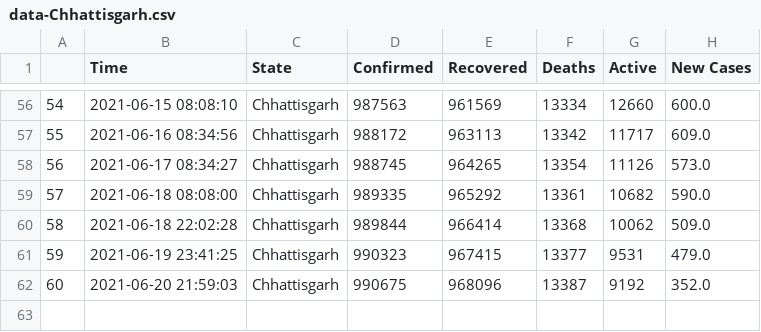
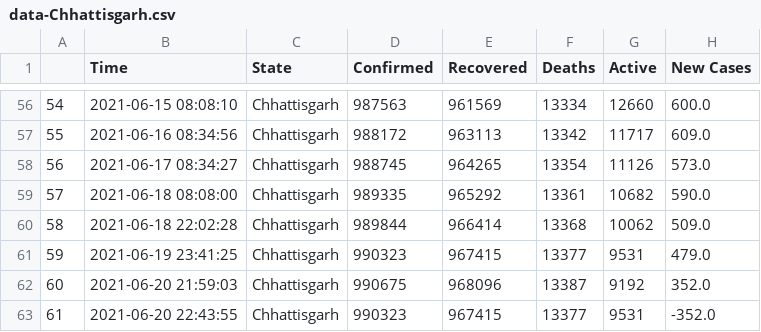
Before and after one commit to dakkshesh07/covid19_data-india-DERP, a CSV file: Chhattisgarh/data-Chhattisgarh.csv, drawn as a sheet; only a part is shown, gaps mark what is left out.

Commit message:
Chhattisgarh: upload updated datasets, fetched on 2021-06-20 22:43:55

```diff
--- a/Chhattisgarh/data-Chhattisgarh.csv
+++ b/Chhattisgarh/data-Chhattisgarh.csv
@@ -62 +62,2 @@
 60,2021-06-20 21:59:03,Chhattisgarh,990675,968096,13387,9192,352.0
+61,2021-06-20 22:43:55,Chhattisgarh,990323,967415,13377,9531,-352.0
```
